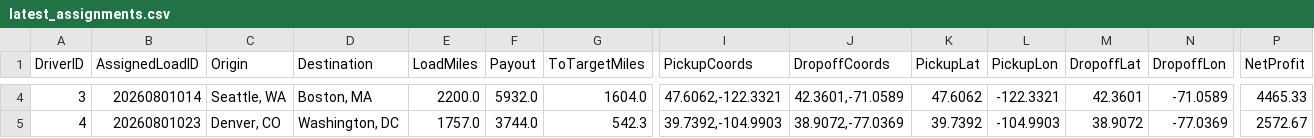
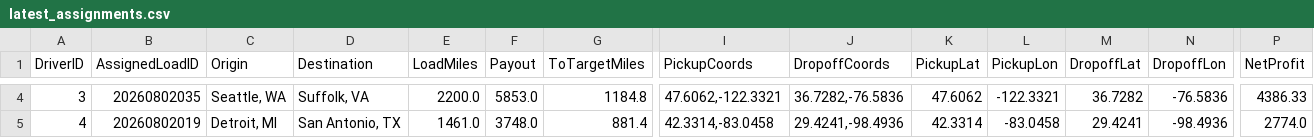
Before and after one commit to BryantPortfolio/truck-load-optimizer, a CSV file: latest_assignments.csv, drawn as a sheet; only a part is shown, gaps mark what is left out; the diff covers the shown part only; the diff names each change by its address in the sheet, - before the commit and + after, or states it on an @@ line.

```diff
--- a/latest_assignments.csv
+++ b/latest_assignments.csv
-B4 (AssignedLoadID): 20260801014
+B4 (AssignedLoadID): 20260802035
-D4 (Destination): Boston, MA
+D4 (Destination): Suffolk, VA
-F4 (Payout): 5932.0
+F4 (Payout): 5853.0
-G4 (ToTargetMiles): 1604.0
+G4 (ToTargetMiles): 1184.8
-J4 (DropoffCoords): 42.3601,-71.0589
+J4 (DropoffCoords): 36.7282,-76.5836
-M4 (DropoffLat): 42.3601
+M4 (DropoffLat): 36.7282
-N4 (DropoffLon): -71.0589
+N4 (DropoffLon): -76.5836
-P4 (NetProfit): 4465.33
+P4 (NetProfit): 4386.33
-B5 (AssignedLoadID): 20260801023
+B5 (AssignedLoadID): 20260802019
-C5 (Origin): Denver, CO
+C5 (Origin): Detroit, MI
-D5 (Destination): Washington, DC
+D5 (Destination): San Antonio, TX
-E5 (LoadMiles): 1757.0
+E5 (LoadMiles): 1461.0
-F5 (Payout): 3744.0
+F5 (Payout): 3748.0
-G5 (ToTargetMiles): 542.3
+G5 (ToTargetMiles): 881.4
-I5 (PickupCoords): 39.7392,-104.9903
+I5 (PickupCoords): 42.3314,-83.0458
-J5 (DropoffCoords): 38.9072,-77.0369
+J5 (DropoffCoords): 29.4241,-98.4936
-K5 (PickupLat): 39.7392
+K5 (PickupLat): 42.3314
-L5 (PickupLon): -104.9903
+L5 (PickupLon): -83.0458
-M5 (DropoffLat): 38.9072
+M5 (DropoffLat): 29.4241
-N5 (DropoffLon): -77.0369
+N5 (DropoffLon): -98.4936
-P5 (NetProfit): 2572.67
+P5 (NetProfit): 2774.0
```
Also changed, not shown: 57 edited cells elsewhere in this file.
